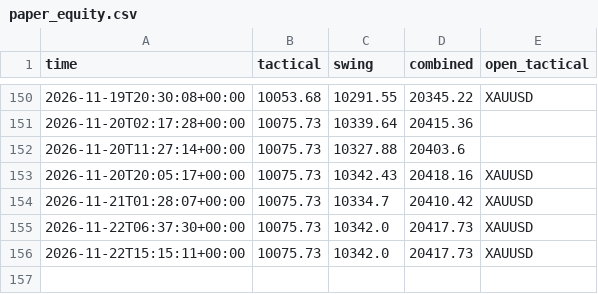
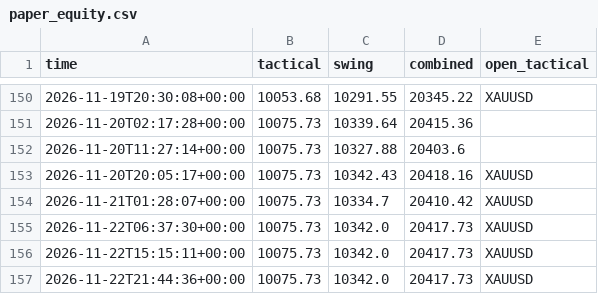
Before and after one commit to sobhansbp/Trade-, a CSV file: journal/paper_equity.csv, drawn as a sheet; only a part is shown, gaps mark what is left out.

```diff
--- a/journal/paper_equity.csv
+++ b/journal/paper_equity.csv
@@ -156 +156,2 @@ time,tactical,swing,combined,open_tactical
 2026-11-22T15:15:11+00:00,10075.73,10342.0,20417.73,XAUUSD
+2026-11-22T21:44:36+00:00,10075.73,10342.0,20417.73,XAUUSD
```
Also changed, not shown: journal/news_scores.csv, journal/signals.csv, 2 other files.
